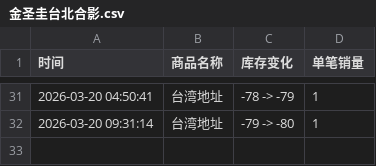
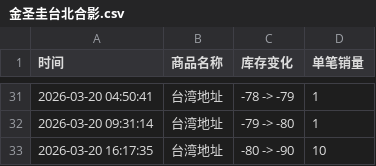
Before and after one commit to Juineii/sungkyu_km0323, a CSV file: 金圣圭台北合影.csv, drawn as a sheet; only a part is shown, gaps mark what is left out; the diff names each change by its address in the sheet, - before the commit and + after, or states it on an @@ line.

Commit message:
自动更新数据 2026-03-20 16:17:37

```diff
--- a/金圣圭台北合影.csv
+++ b/金圣圭台北合影.csv
+row 33: 2026-03-20 16:17:35 | 台湾地址 | -80 -> -90 | 10
```
